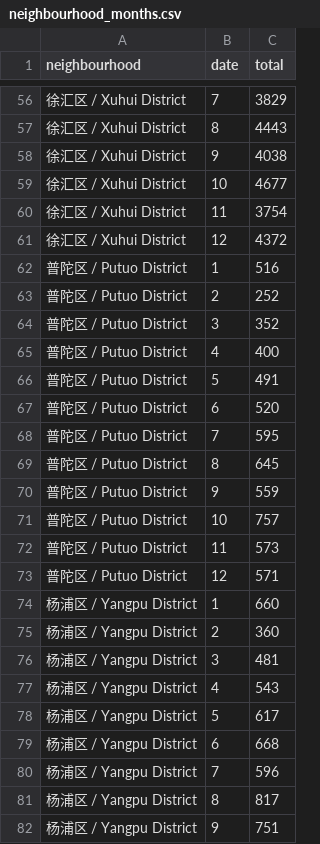
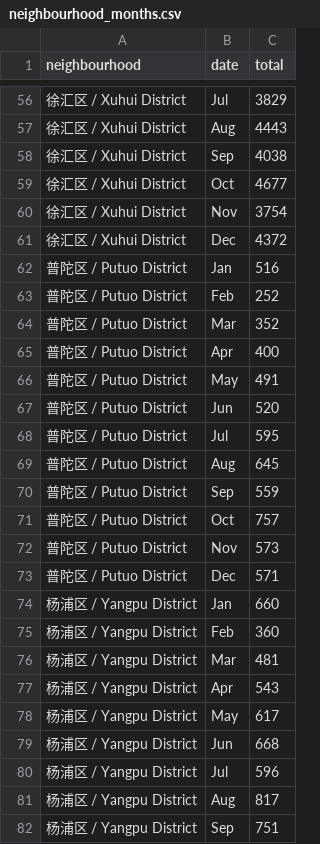
Before and after one commit to AnnaSkarpalezou/InfoViz-Final-Project, a CSV file: iv-airbnb/public/data/neighbourhood_months.csv, drawn as a sheet; only a part is shown, gaps mark what is left out; the diff covers the shown part only.

```diff
--- a/iv-airbnb/public/data/neighbourhood_months.csv
+++ b/iv-airbnb/public/data/neighbourhood_months.csv
@@ -56,27 +56,27 @@ neighbourhood,date,total
-徐汇区 / Xuhui District,7,3829
-徐汇区 / Xuhui District,8,4443
-徐汇区 / Xuhui District,9,4038
-徐汇区 / Xuhui District,10,4677
-徐汇区 / Xuhui District,11,3754
-徐汇区 / Xuhui District,12,4372
-普陀区 / Putuo District,1,516
-普陀区 / Putuo District,2,252
-普陀区 / Putuo District,3,352
-普陀区 / Putuo District,4,400
-普陀区 / Putuo District,5,491
-普陀区 / Putuo District,6,520
-普陀区 / Putuo District,7,595
-普陀区 / Putuo District,8,645
-普陀区 / Putuo District,9,559
-普陀区 / Putuo District,10,757
-普陀区 / Putuo District,11,573
-普陀区 / Putuo District,12,571
-杨浦区 / Yangpu District,1,660
-杨浦区 / Yangpu District,2,360
-杨浦区 / Yangpu District,3,481
-杨浦区 / Yangpu District,4,543
-杨浦区 / Yangpu District,5,617
-杨浦区 / Yangpu District,6,668
-杨浦区 / Yangpu District,7,596
-杨浦区 / Yangpu District,8,817
-杨浦区 / Yangpu District,9,751
+徐汇区 / Xuhui District,Jul,3829
+徐汇区 / Xuhui District,Aug,4443
+徐汇区 / Xuhui District,Sep,4038
+徐汇区 / Xuhui District,Oct,4677
+徐汇区 / Xuhui District,Nov,3754
+徐汇区 / Xuhui District,Dec,4372
+普陀区 / Putuo District,Jan,516
+普陀区 / Putuo District,Feb,252
+普陀区 / Putuo District,Mar,352
+普陀区 / Putuo District,Apr,400
+普陀区 / Putuo District,May,491
+普陀区 / Putuo District,Jun,520
+普陀区 / Putuo District,Jul,595
+普陀区 / Putuo District,Aug,645
+普陀区 / Putuo District,Sep,559
+普陀区 / Putuo District,Oct,757
+普陀区 / Putuo District,Nov,573
+普陀区 / Putuo District,Dec,571
+杨浦区 / Yangpu District,Jan,660
+杨浦区 / Yangpu District,Feb,360
+杨浦区 / Yangpu District,Mar,481
+杨浦区 / Yangpu District,Apr,543
+杨浦区 / Yangpu District,May,617
+杨浦区 / Yangpu District,Jun,668
+杨浦区 / Yangpu District,Jul,596
+杨浦区 / Yangpu District,Aug,817
+杨浦区 / Yangpu District,Sep,751
```
Also changed, not shown: 165 edited cells elsewhere in this file.
